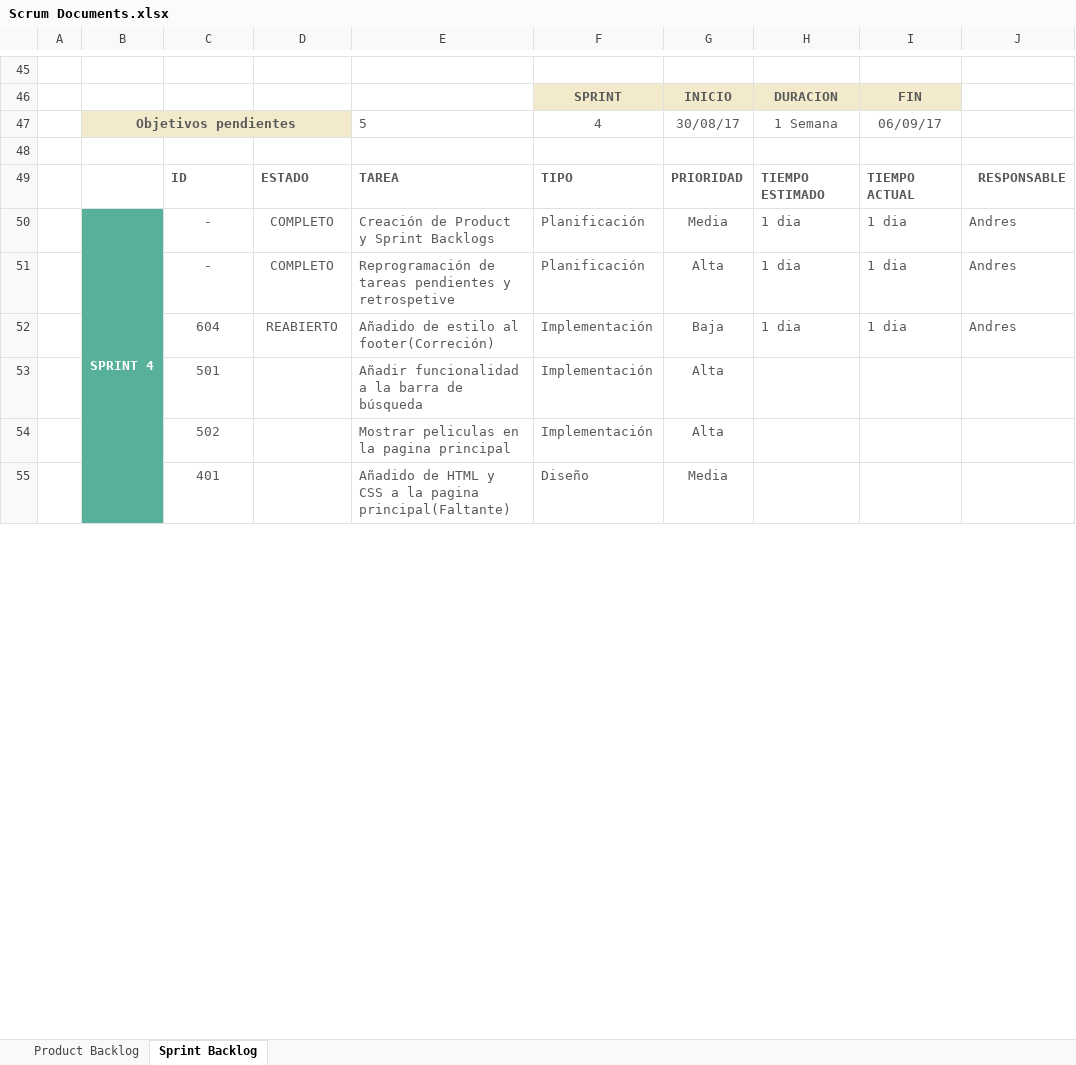
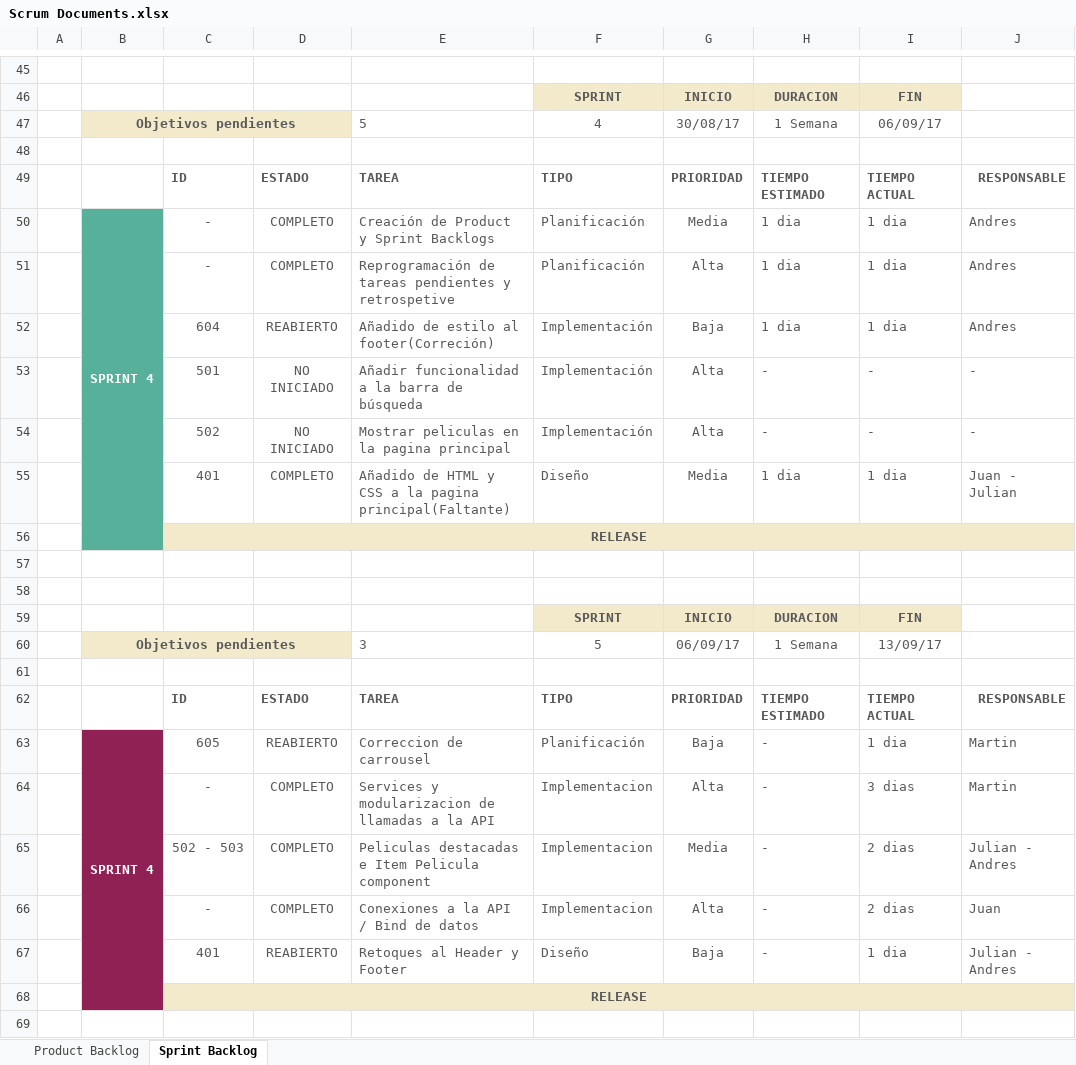
Before and after one commit to andresm96/tmbdttads, an Excel workbook: Documents/Scrum Documents.xlsx, sheet Sprint Backlog, drawn as a sheet; only a part is shown, gaps mark what is left out; values as stored, in another font and other column widths than the file's, no borders; removed rows and columns are numbered as before the commit, all else as after; the diff covers the shown part only; the diff names each change by its address in the sheet, - before the commit and + after, or states it on an @@ line.

Commit message:
actualizacion de la planificacion

```diff
--- a/Documents/Scrum Documents.xlsx (sheet Sprint Backlog)
+++ b/Documents/Scrum Documents.xlsx (sheet Sprint Backlog)
-B50:B56 merged
+B50:B56 merged
+row 53:  |  | 501 | NO INICIADO | Añadir funcionalidad a la barra de búsqueda | Implementación | Alta | - | - | -
+row 54:  |  | 502 | NO INICIADO | Mostrar peliculas en la pagina principal | Implementación | Alta | - | - | -
+row 55:  |  | 401 | COMPLETO | Añadido de HTML y CSS a la pagina principal(Faltante) | Diseño | Media | 1 dia | 1 dia | Juan - Julian
+row 56:  |  | RELEASE
-B57:B58 fill: #57B09A
+B57:B58 fill: none
-row 57:  |  | 501 |  | Añadir funcionalidad a la barra de búsqueda | Implementación | Alta
+row 57: (empty)
-row 58:  |  | 502 |  | Mostrar peliculas en la pagina principal | Implementación | Alta
+row 58: (empty)
+row 59:  |  |  |  |  | SPRINT | INICIO | DURACION | FIN
+row 60:  | Objetivos pendientes |  |  | 3 | 5 | 06/09/17 | 1 Semana | 13/09/17
-B61 fill: #57B09A
+B61 fill: none
-row 61:  |  | 401 |  | Añadido de HTML y CSS a la pagina principal(Faltante) | Diseño | Media
+row 61: (empty)
+row 62:  |  | ID | ESTADO | TAREA | TIPO | PRIORIDAD | TIEMPO ESTIMADO | TIEMPO ACTUAL | RESPONSABLE
+row 63:  | SPRINT 4 | 605 | REABIERTO | Correccion de carrousel | Planificación | Baja | - | 1 dia | Martin
+row 64:  |  | - | COMPLETO | Services y modularizacion de llamadas a la API | Implementacion | Alta | - | 3 dias | Martin
+row 65:  |  | 502 - 503 | COMPLETO | Peliculas destacadas e Item Pelicula component | Implementacion | Media | - | 2 dias | Julian - Andres
+row 66:  |  | - | COMPLETO | Conexiones a la API / Bind de datos | Implementacion | Alta | - | 2 dias | Juan
+row 67:  |  | 401 | REABIERTO | Retoques al Header y Footer | Diseño | Baja | - | 1 dia | Julian - Andres
+row 68:  |  | RELEASE
+row 69: (empty)
```
Also changed, not shown: 19 added rows and cell formats elsewhere in this sheet, sheet Product Backlog.
